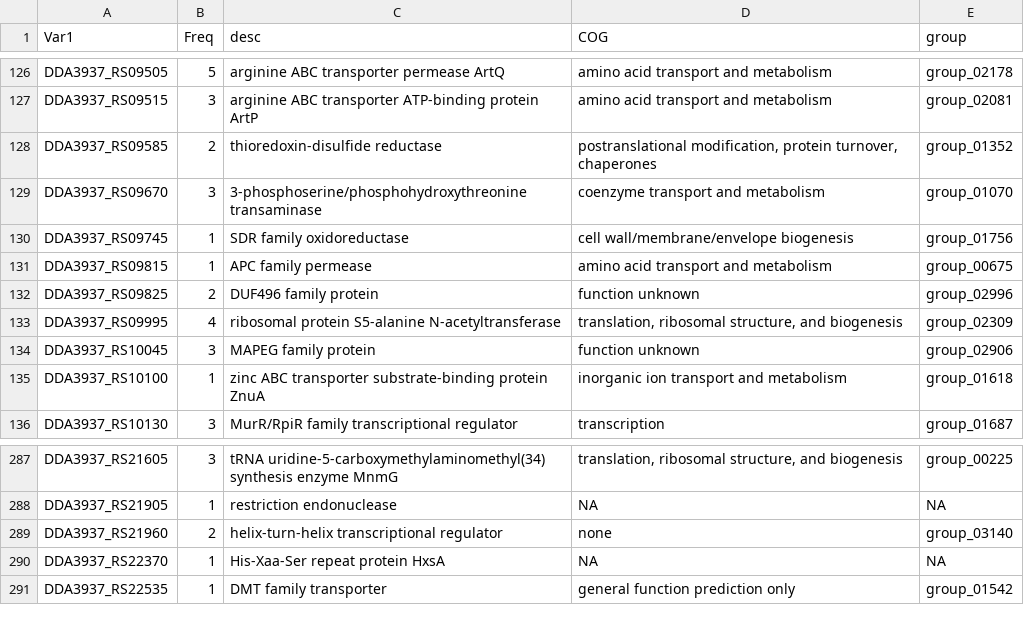
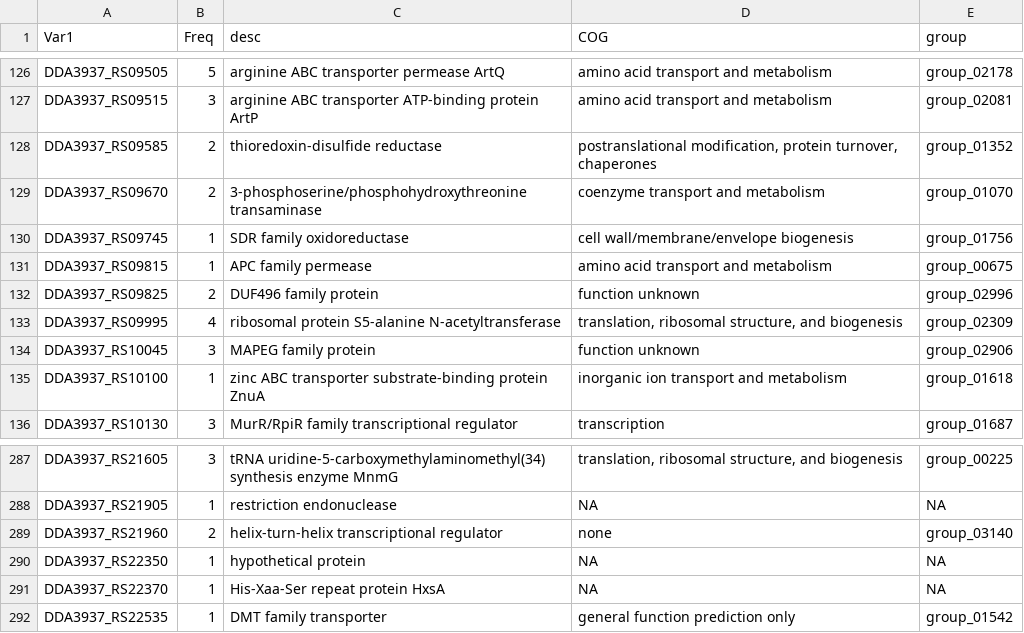
Before and after one commit to tylerhelmann/dickeya-barseq-2021, a CSV file: analysis/Dda3937_PDB.csv, drawn as a sheet; only a part is shown, gaps mark what is left out.

```diff
--- a/analysis/Dda3937_PDB.csv
+++ b/analysis/Dda3937_PDB.csv
@@ -128,3 +128,3 @@
 "DDA3937_RS09585",2,"thioredoxin-disulfide reductase","postranslational modification, protein turnover, chaperones","group_01352"
-"DDA3937_RS09670",3,"3-phosphoserine/phosphohydroxythreonine transaminase","coenzyme transport and metabolism","group_01070"
+"DDA3937_RS09670",2,"3-phosphoserine/phosphohydroxythreonine transaminase","coenzyme transport and metabolism","group_01070"
 "DDA3937_RS09745",1,"SDR family oxidoreductase","cell wall/membrane/envelope biogenesis","group_01756"
@@ -289,2 +289,3 @@
 "DDA3937_RS21960",2,"helix-turn-helix transcriptional regulator","none","group_03140"
+"DDA3937_RS22350",1,"hypothetical protein",NA,NA
 "DDA3937_RS22370",1,"His-Xaa-Ser repeat protein HxsA",NA,NA
```
Also changed, not shown: analysis/Dda3937_LB.csv, analysis/Dda3937_M9.csv, 16 other files.
